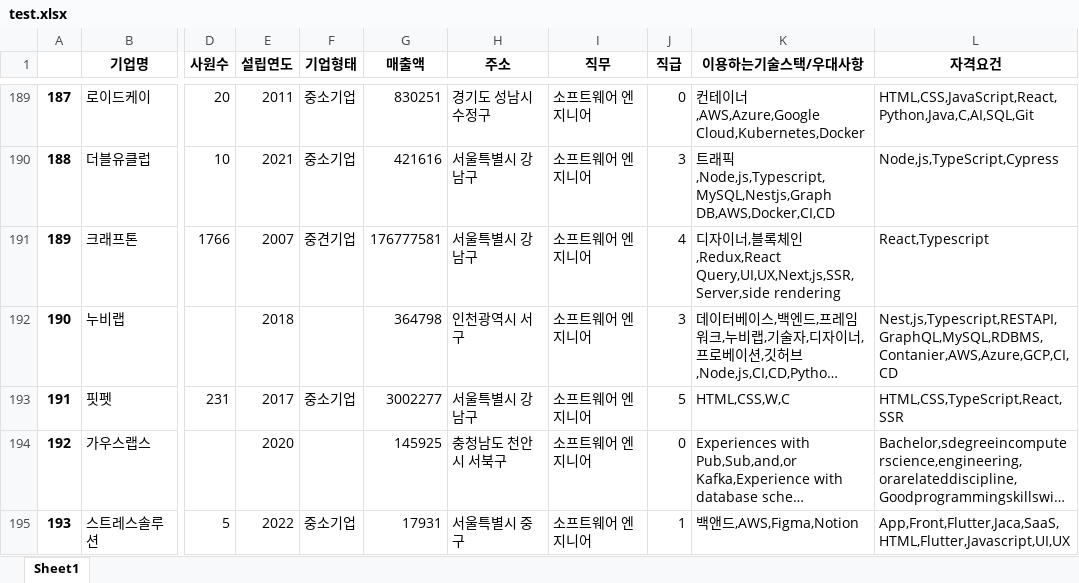
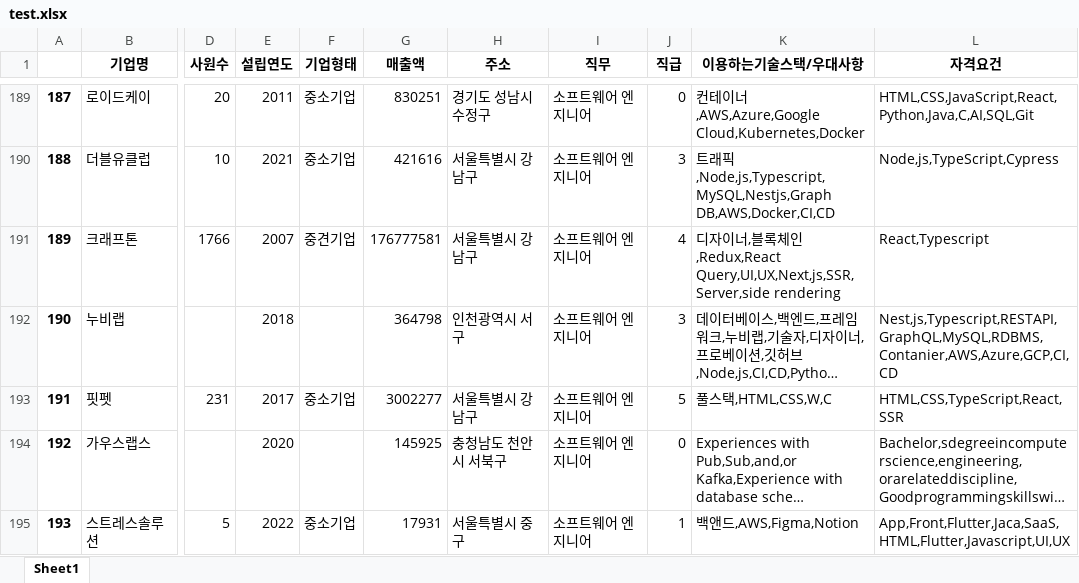
Before and after one commit to Pepi10/b7_Crawling, an Excel workbook: 김재경/test.xlsx, sheet Sheet1, drawn as a sheet; only a part is shown, gaps mark what is left out; long unchanged cells end in …; values as stored, in another font and other column widths than the file's, no borders; the diff covers the shown part only; the diff names each change by its address in the sheet, - before the commit and + after, or states it on an @@ line.

```diff
--- a/김재경/test.xlsx (sheet Sheet1)
+++ b/김재경/test.xlsx (sheet Sheet1)
-K193 (이용하는기술스택/우대사항): HTML,CSS,W,C
+K193 (이용하는기술스택/우대사항): 풀스택,HTML,CSS,W,C
```
Also changed, not shown: 10 edited cells elsewhere in this sheet, 1 other file.
